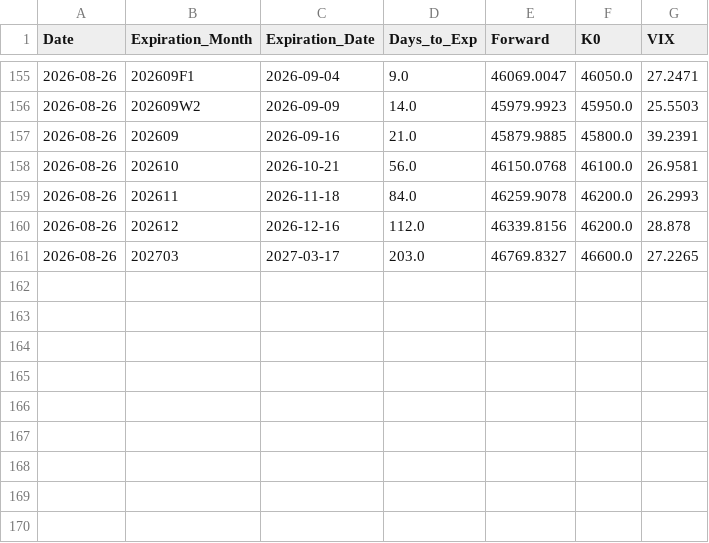
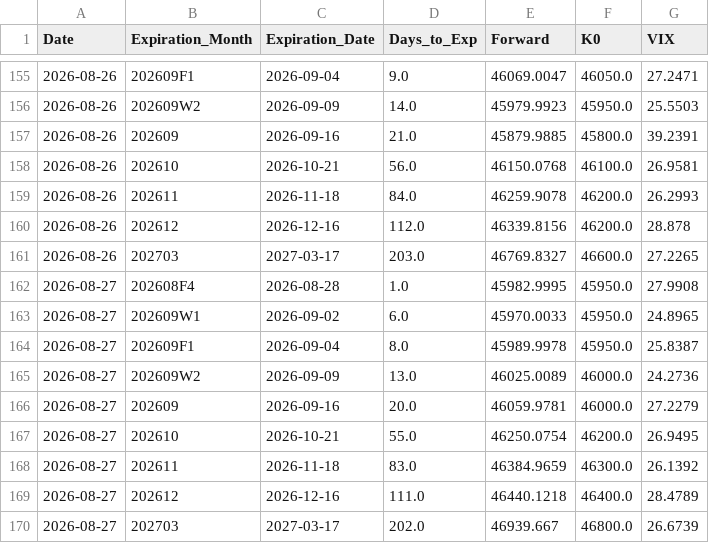
Before and after one commit to siang-dai/txo-vix-iv, a CSV file: data/vix_term_structure_history.csv, drawn as a sheet; only a part is shown, gaps mark what is left out.

```diff
--- a/data/vix_term_structure_history.csv
+++ b/data/vix_term_structure_history.csv
@@ -161 +161,10 @@ Date,Expiration_Month,Expiration_Date,Days_to_Exp,Forward,K0,VIX
 2026-08-26,202703  ,2027-03-17,203.0,46769.8327,46600.0,27.2265
+2026-08-27,202608F4,2026-08-28,1.0,45982.9995,45950.0,27.9908
+2026-08-27,202609W1,2026-09-02,6.0,45970.0033,45950.0,24.8965
+2026-08-27,202609F1,2026-09-04,8.0,45989.9978,45950.0,25.8387
+2026-08-27,202609W2,2026-09-09,13.0,46025.0089,46000.0,24.2736
+2026-08-27,202609  ,2026-09-16,20.0,46059.9781,46000.0,27.2279
+2026-08-27,202610  ,2026-10-21,55.0,46250.0754,46200.0,26.9495
+2026-08-27,202611  ,2026-11-18,83.0,46384.9659,46300.0,26.1392
+2026-08-27,202612  ,2026-12-16,111.0,46440.1218,46400.0,28.4789
+2026-08-27,202703  ,2027-03-17,202.0,46939.667,46800.0,26.6739
```
Also changed, not shown: data/latest_tx_iv_points.csv, 7 other files.
